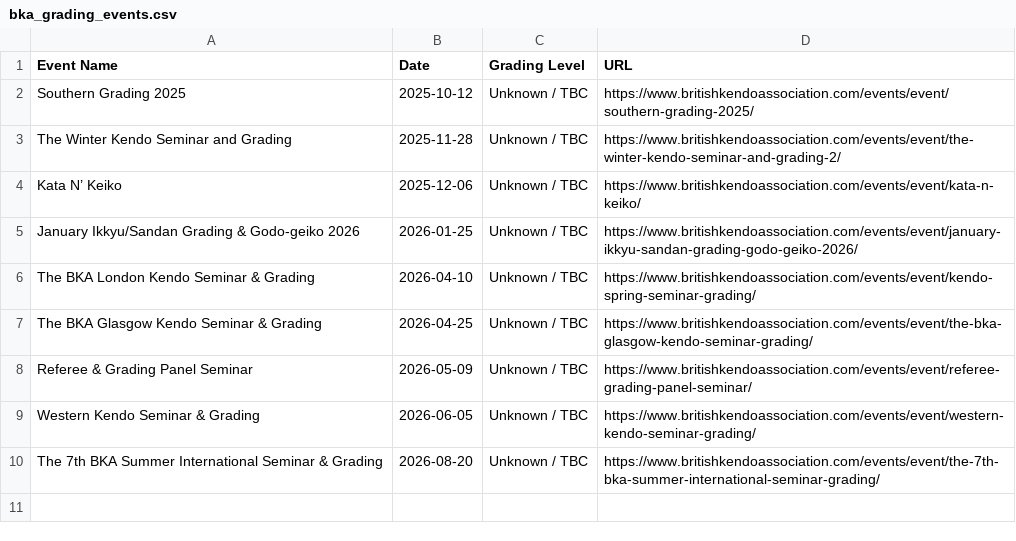
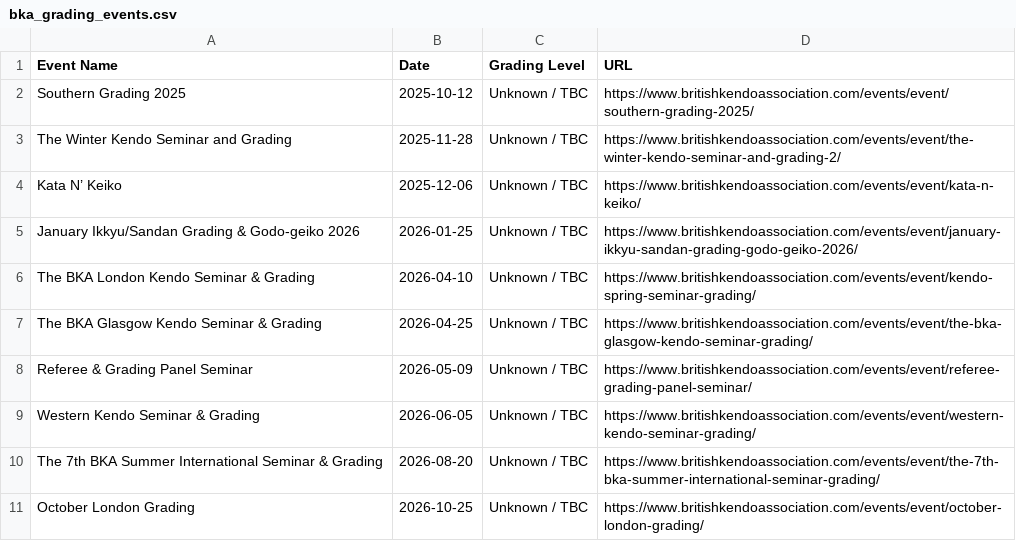
Before and after one commit to Kyallface/kyallface.github.io, a CSV file: bka_grading_events.csv, drawn as a sheet; the diff names each change by its address in the sheet, - before the commit and + after, or states it on an @@ line.

```diff
--- a/bka_grading_events.csv
+++ b/bka_grading_events.csv
+row 11: October London Grading | 2026-10-25 | Unknown / TBC | https://www.britishkendoassociation.com/events/event/october-london-grading/
```
Also changed, not shown: 1 other file.
